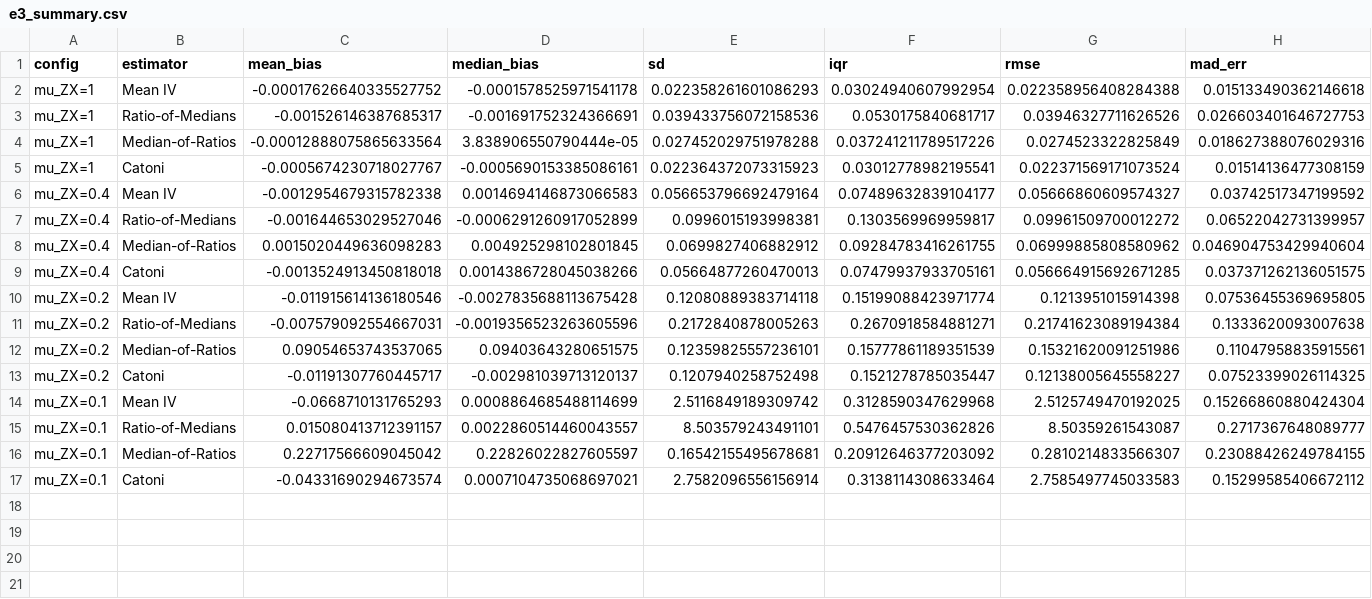
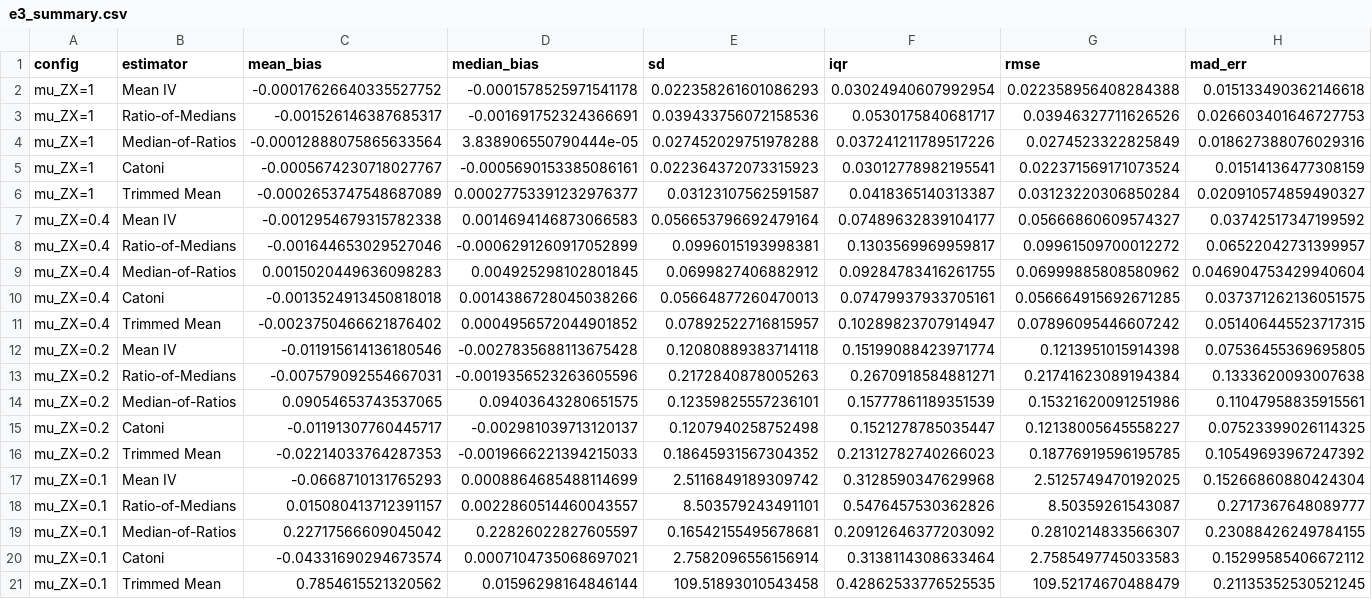
Before and after one commit to DvSM-git/Master-Thesis, a CSV file: Paper/images/graphs/e3_summary.csv, drawn as a sheet; only a part is shown; rows hold the shown columns only; the diff names each change by its address in the sheet, - before the commit and + after, or states it on an @@ line.

```diff
--- a/Paper/images/graphs/e3_summary.csv
+++ b/Paper/images/graphs/e3_summary.csv
+row 6: mu_ZX=1 | Trimmed Mean | -0.0002653747548687089 | 0.00027753391232976377 | 0.03123107562591587 | 0.0418365140313387 | 0.03123220306850284 | 0.020910574859490327
+row 11: mu_ZX=0.4 | Trimmed Mean | -0.0023750466621876402 | 0.0004956572044901852 | 0.07892522716815957 | 0.10289823707914947 | 0.07896095446607242 | 0.051406445523717315
+row 16: mu_ZX=0.2 | Trimmed Mean | -0.02214033764287353 | -0.0019666221394215033 | 0.18645931567304352 | 0.21312782740266023 | 0.18776919596195785 | 0.10549693967247392
+row 21: mu_ZX=0.1 | Trimmed Mean | 0.7854615521320562 | 0.01596298164846144 | 109.51893010543458 | 0.42862533776525535 | 109.52174670488479 | 0.21135352530521245
```
Also changed, not shown: Paper/images/graphs/e1_e2_summary.csv, Paper/images/graphs/e2b_quantiles.csv, 32 other files.
